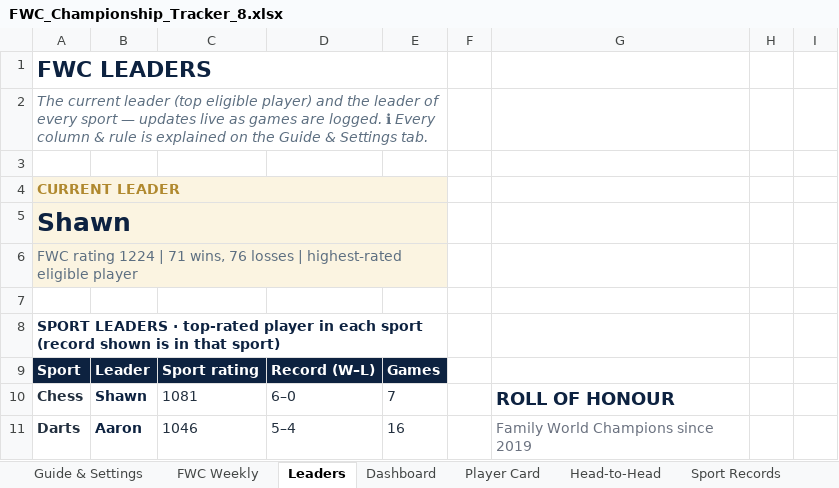
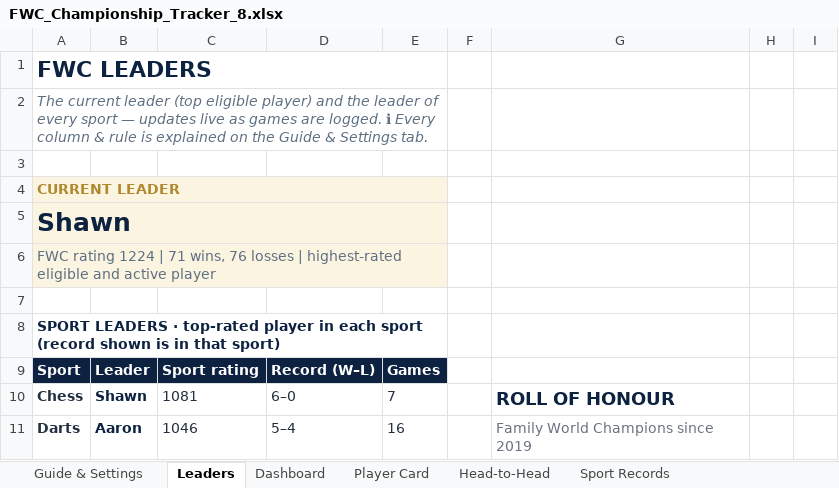
Before and after one commit to PeachyAUS/fwc, an Excel workbook: FWC_Championship_Tracker_8.xlsx, sheet Leaders, drawn as a sheet; only a part is shown; values as stored, in another font and other column widths than the file's, no borders; conditional formats not drawn; the diff names each change by its address in the sheet, - before the commit and + after, or states it on an @@ line.

```diff
--- a/FWC_Championship_Tracker_8.xlsx (sheet Leaders)
+++ b/FWC_Championship_Tracker_8.xlsx (sheet Leaders)
@@ sheet tab hidden: FWC Weekly @@
-A6: …highest-rated eligible player
+A6: …highest-rated eligible and active player
```
Also changed, not shown: sheet Match Log, sheet Dashboard, sheet Trends & Stats, sheet Guide & Settings, sheet Records & Awards, sheet Player Card, 1 more sheet, formulas that keep their value, hidden cells, 1 other file.
